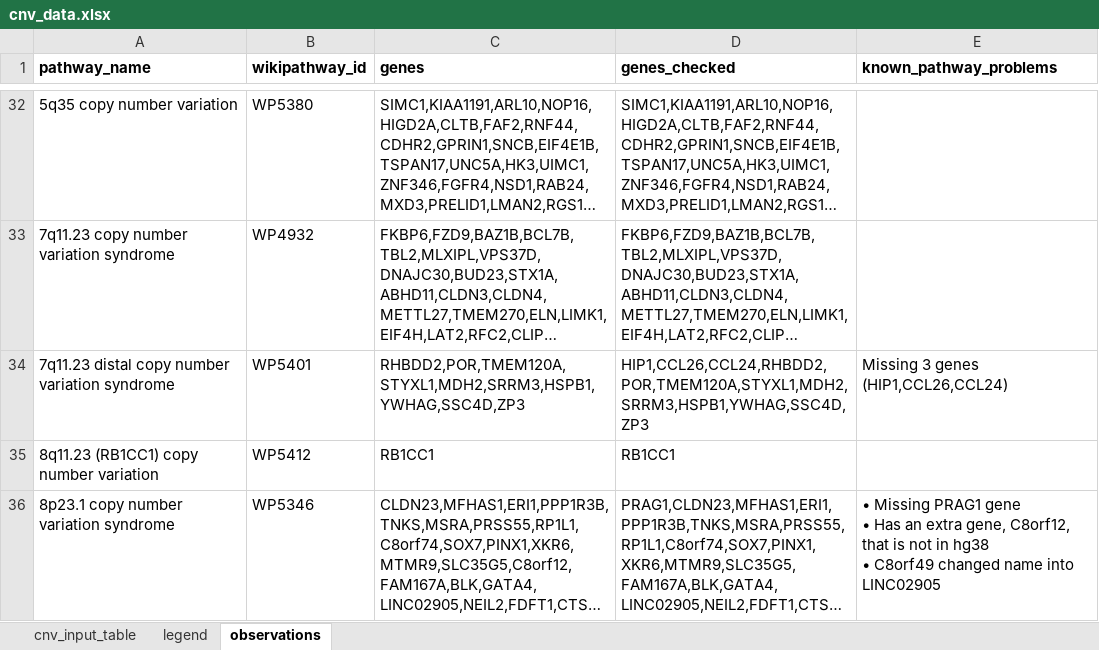
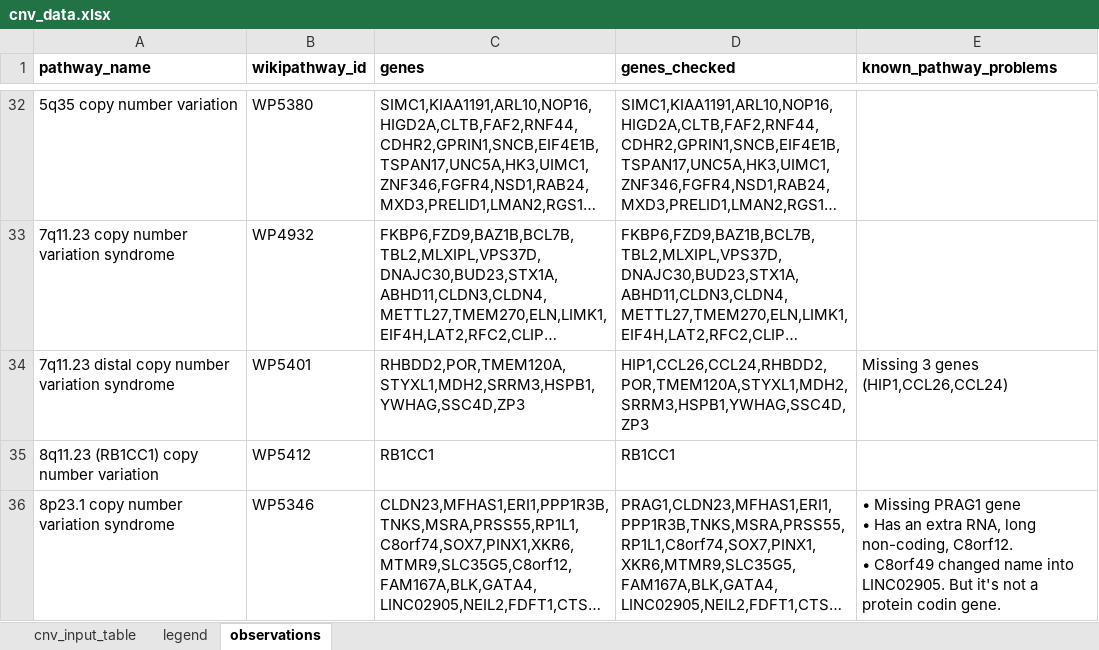
Before and after one commit to CNVPathwayAtlas/cnv-data, an Excel workbook: data/input/cnv_data.xlsx, sheet observations, drawn as a sheet; only a part is shown, gaps mark what is left out; long unchanged cells end in …; values as stored, in another font and other column widths than the file's, no borders; ↵ is a line break in a cell; the diff names each change by its address in the sheet, - before the commit and + after, or states it on an @@ line.

Commit message:
Update data August 2025

```diff
--- a/data/input/cnv_data.xlsx (sheet observations)
+++ b/data/input/cnv_data.xlsx (sheet observations)
-E36 (known_pathway_problems): …an extra gene, C8orf12, that is not in hg38 ↵ • C8orf49 changed name into LINC02905
+E36 (known_pathway_problems): …an extra RNA, long non-coding, C8orf12. ↵ • C8orf49 changed name into LINC02905. But it's not a protein codin gene.
```
Also changed, not shown: sheet cnv_input_table, 7 other files.
